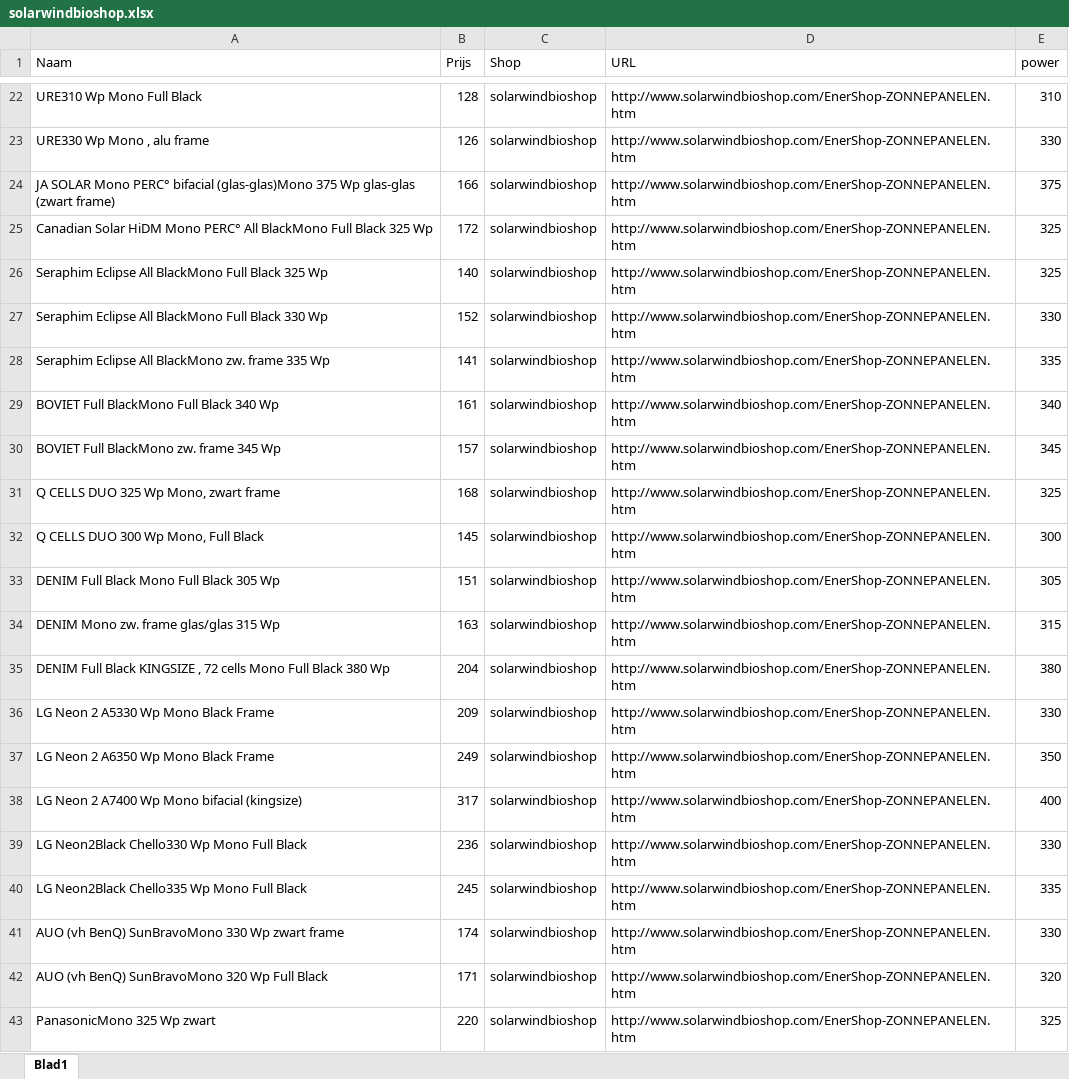
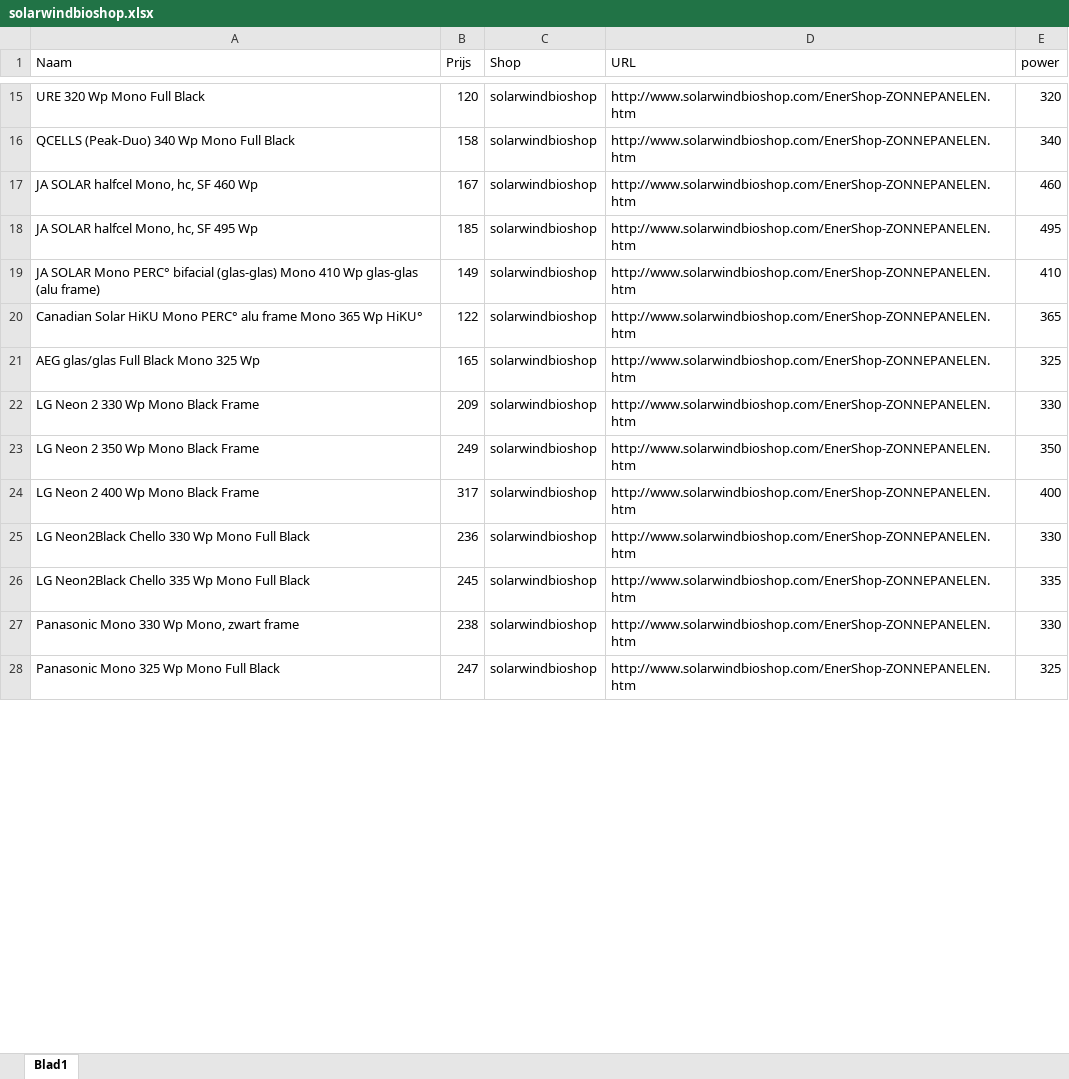
Before and after one commit to jvhaarst/panelscrape, an Excel workbook: solarwindbioshop.xlsx, sheet Blad1, drawn as a sheet; only a part is shown, gaps mark what is left out; values as stored, in another font and other column widths than the file's, no borders; removed rows and columns are numbered as before the commit, all else as after; the diff covers the shown part only; the diff names each change by its address in the sheet, - before the commit and + after, or states it on an @@ line.

Commit message:
Updated solarwindsbioshop Excel sheet

```diff
--- a/solarwindbioshop.xlsx (sheet Blad1)
+++ b/solarwindbioshop.xlsx (sheet Blad1)
-A15 (Naam): URE310 Wp Mono Full Black
+A15 (Naam): URE 320 Wp Mono Full Black
-B15 (Prijs): 128
+B15 (Prijs): 120
-E15 (power): 310
+E15 (power): 320
-row 23: URE330 Wp Mono , alu frame | 126 | solarwindbioshop | http://www.solarwindbioshop.com/EnerShop-ZONNEPANELEN.htm | 330
-row 24: JA SOLAR Mono PERC° bifacial (glas-glas)Mono 375 Wp glas-glas (zwart frame) | 166 | solarwindbioshop | http://www.solarwindbioshop.com/EnerShop-ZONNEPANELEN.htm | 375
-row 25: Canadian Solar HiDM Mono PERC° All BlackMono Full Black 325 Wp | 172 | solarwindbioshop | http://www.solarwindbioshop.com/EnerShop-ZONNEPANELEN.htm | 325
-row 26: Seraphim Eclipse All BlackMono Full Black 325 Wp | 140 | solarwindbioshop | http://www.solarwindbioshop.com/EnerShop-ZONNEPANELEN.htm | 325
-row 27: Seraphim Eclipse All BlackMono Full Black 330 Wp | 152 | solarwindbioshop | http://www.solarwindbioshop.com/EnerShop-ZONNEPANELEN.htm | 330
-row 28: Seraphim Eclipse All BlackMono zw. frame 335 Wp | 141 | solarwindbioshop | http://www.solarwindbioshop.com/EnerShop-ZONNEPANELEN.htm | 335
-A16 (Naam): BOVIET Full BlackMono Full Black 340 Wp
+A16 (Naam): QCELLS (Peak-Duo) 340 Wp Mono Full Black
-B16 (Prijs): 161
+B16 (Prijs): 158
-row 30: BOVIET Full BlackMono zw. frame 345 Wp | 157 | solarwindbioshop | http://www.solarwindbioshop.com/EnerShop-ZONNEPANELEN.htm | 345
+row 17: JA SOLAR halfcel Mono, hc, SF 460 Wp | 167 | solarwindbioshop | http://www.solarwindbioshop.com/EnerShop-ZONNEPANELEN.htm | 460
+row 18: JA SOLAR halfcel Mono, hc, SF 495 Wp | 185 | solarwindbioshop | http://www.solarwindbioshop.com/EnerShop-ZONNEPANELEN.htm | 495
+row 19: JA SOLAR Mono PERC° bifacial (glas-glas) Mono 410 Wp glas-glas (alu frame) | 149 | solarwindbioshop | http://www.solarwindbioshop.com/EnerShop-ZONNEPANELEN.htm | 410
+row 20: Canadian Solar HiKU Mono PERC° alu frame Mono 365 Wp HiKU° | 122 | solarwindbioshop | http://www.solarwindbioshop.com/EnerShop-ZONNEPANELEN.htm | 365
-A21 (Naam): Q CELLS DUO 325 Wp Mono, zwart frame
+A21 (Naam): AEG glas/glas Full Black Mono 325 Wp
-B21 (Prijs): 168
+B21 (Prijs): 165
-row 32: Q CELLS DUO 300 Wp Mono, Full Black | 145 | solarwindbioshop | http://www.solarwindbioshop.com/EnerShop-ZONNEPANELEN.htm | 300
-row 33: DENIM Full Black Mono Full Black 305 Wp | 151 | solarwindbioshop | http://www.solarwindbioshop.com/EnerShop-ZONNEPANELEN.htm | 305
-row 34: DENIM Mono zw. frame glas/glas 315 Wp | 163 | solarwindbioshop | http://www.solarwindbioshop.com/EnerShop-ZONNEPANELEN.htm | 315
-row 35: DENIM Full Black KINGSIZE , 72 cells Mono Full Black 380 Wp | 204 | solarwindbioshop | http://www.solarwindbioshop.com/EnerShop-ZONNEPANELEN.htm | 380
-A22 (Naam): LG Neon 2 A5330 Wp Mono Black Frame
+A22 (Naam): LG Neon 2 330 Wp Mono Black Frame
-A23 (Naam): LG Neon 2 A6350 Wp Mono Black Frame
+A23 (Naam): LG Neon 2 350 Wp Mono Black Frame
-A24 (Naam): LG Neon 2 A7400 Wp Mono bifacial (kingsize)
+A24 (Naam): LG Neon 2 400 Wp Mono Black Frame
-A25 (Naam): LG Neon2Black Chello330 Wp Mono Full Black
+A25 (Naam): LG Neon2Black Chello 330 Wp Mono Full Black
-A26 (Naam): LG Neon2Black Chello335 Wp Mono Full Black
+A26 (Naam): LG Neon2Black Chello 335 Wp Mono Full Black
-A27 (Naam): AUO (vh BenQ) SunBravoMono 330 Wp zwart frame
+A27 (Naam): Panasonic Mono 330 Wp Mono, zwart frame
-B27 (Prijs): 174
+B27 (Prijs): 238
-row 42: AUO (vh BenQ) SunBravoMono 320 Wp Full Black | 171 | solarwindbioshop | http://www.solarwindbioshop.com/EnerShop-ZONNEPANELEN.htm | 320
-A28 (Naam): PanasonicMono 325 Wp zwart
+A28 (Naam): Panasonic Mono 325 Wp Mono Full Black
-B28 (Prijs): 220
+B28 (Prijs): 247
```
Also changed, not shown: 9 added rows, 17 removed rows and 9 edited cells elsewhere in this sheet.
